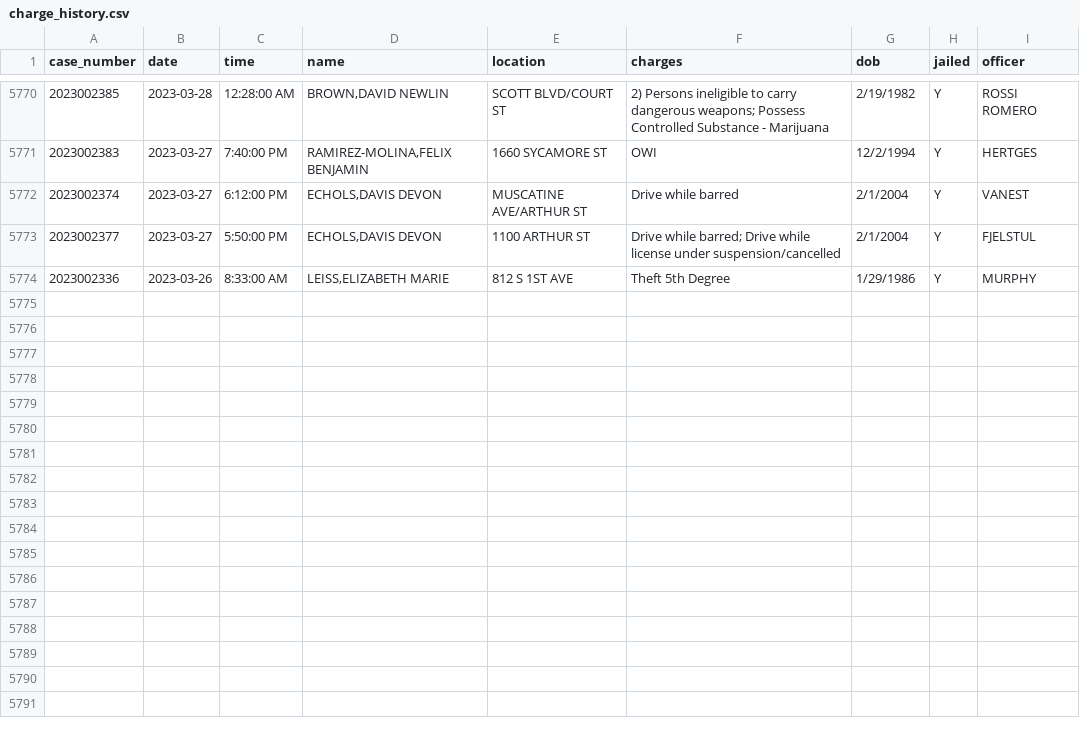
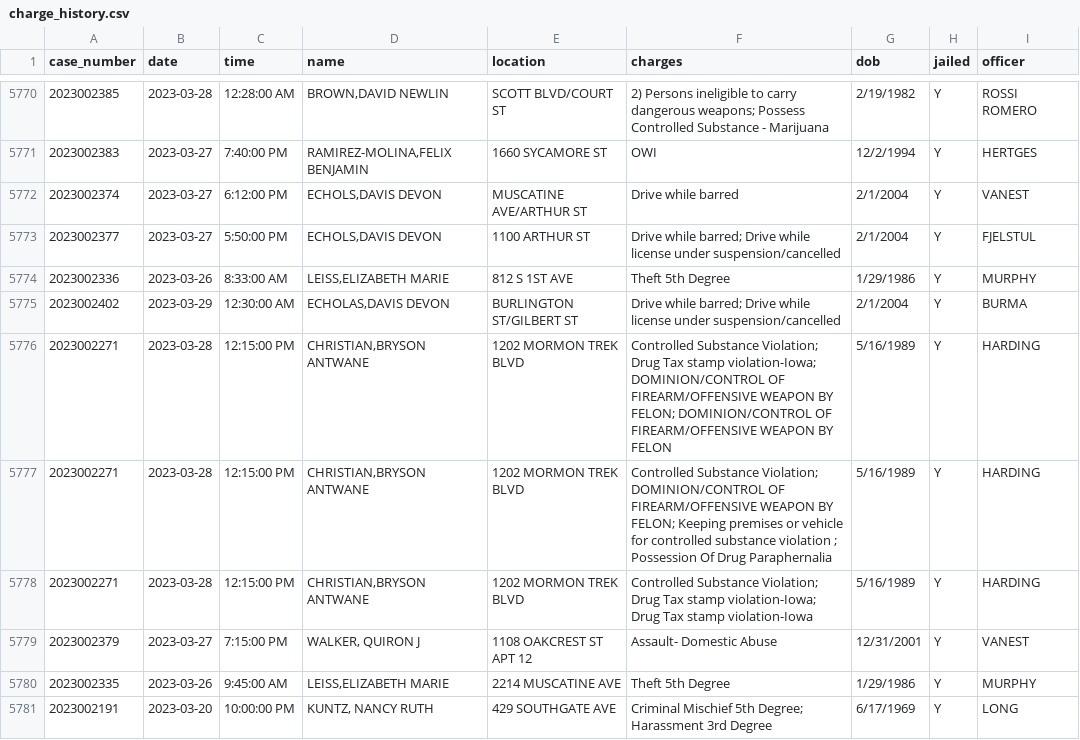
Before and after one commit to andrew-couch/ICBarTweeter, a CSV file: Data/charge_history.csv, drawn as a sheet; only a part is shown, gaps mark what is left out.

```diff
--- a/Data/charge_history.csv
+++ b/Data/charge_history.csv
@@ -5774 +5774,8 @@ case_number,date,time,name,location,charges,dob,jailed,officer
 2023002336,2023-03-26,8:33:00 AM,"LEISS,ELIZABETH MARIE",812 S 1ST AVE,Theft 5th Degree,1/29/1986,Y,MURPHY
+2023002402,2023-03-29,12:30:00 AM,"ECHOLAS,DAVIS DEVON",BURLINGTON ST/GILBERT ST,Drive while barred; Drive while license under suspension/cancelled,2/1/2004,Y,BURMA
+2023002271,2023-03-28,12:15:00 PM,"CHRISTIAN,BRYSON ANTWANE",1202 MORMON TREK BLVD,Controlled Substance Violation; Drug Tax stamp violation-Iowa; DOMINION/CONTROL OF FIREARM/OFFENSIVE WEAPON BY FELON; DOMINION/CONTROL OF FIREARM/OFFENSIVE WEAPON BY FELON,5/16/1989,Y,HARDING
+2023002271,2023-03-28,12:15:00 PM,"CHRISTIAN,BRYSON ANTWANE",1202 MORMON TREK BLVD,Controlled Substance Violation; DOMINION/CONTROL OF FIREARM/OFFENSIVE WEAPON BY FELON; Keeping premises or vehicle for controlled substance violation  ; Possession Of Drug Paraphernalia,5/16/1989,Y,HARDING
+2023002271,2023-03-28,12:15:00 PM,"CHRISTIAN,BRYSON ANTWANE",1202 MORMON TREK BLVD,Controlled Substance Violation; Drug Tax stamp violation-Iowa; Drug Tax stamp violation-Iowa,5/16/1989,Y,HARDING
+2023002379,2023-03-27,7:15:00 PM,"WALKER, QUIRON J",1108 OAKCREST ST APT 12,Assault- Domestic Abuse,12/31/2001,Y,VANEST
+2023002335,2023-03-26,9:45:00 AM,"LEISS,ELIZABETH MARIE",2214 MUSCATINE AVE,Theft 5th Degree,1/29/1986,Y,MURPHY
+2023002191,2023-03-20,10:00:00 PM,"KUNTZ, NANCY RUTH",429 SOUTHGATE AVE,Criminal Mischief 5th Degree; Harassment 3rd Degree,6/17/1969,Y,LONG
```
